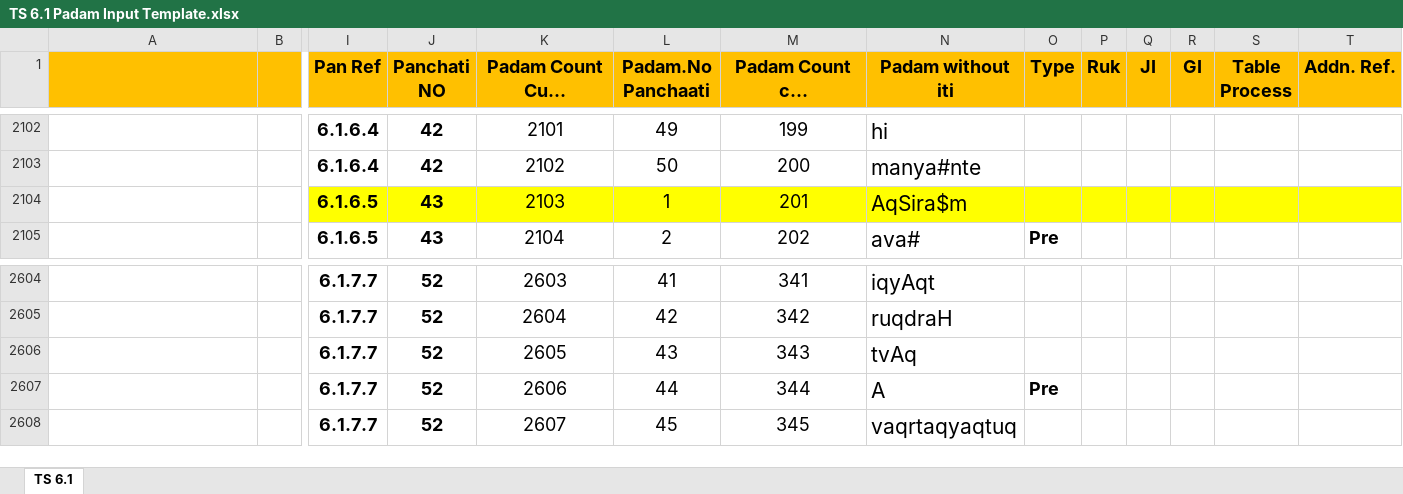
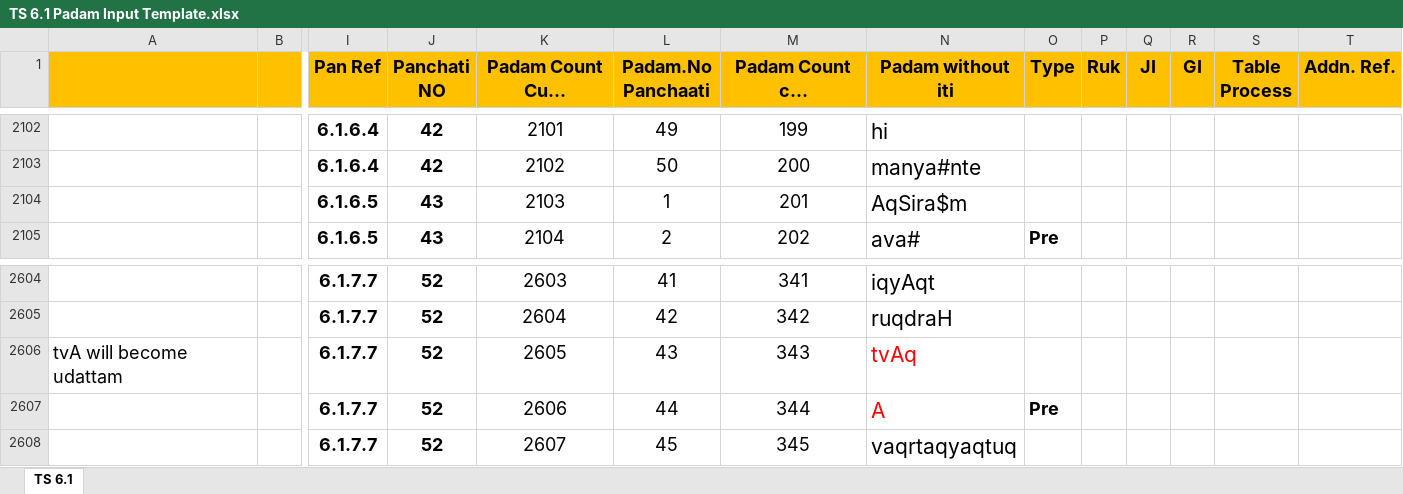
Before and after one commit to KYVeda/texts, an Excel workbook: TS Jatai Working/Padam Input Templates/TS 6.1 Padam Input Template.xlsx, sheet TS 6.1, drawn as a sheet; only a part is shown, gaps mark what is left out; long unchanged cells end in …; values as stored, in another font and other column widths than the file's, no borders; the diff names each change by its address in the sheet, - before the commit and + after, or states it on an @@ line.

```diff
--- a/TS Jatai Working/Padam Input Templates/TS 6.1 Padam Input Template.xlsx (sheet TS 6.1)
+++ b/TS Jatai Working/Padam Input Templates/TS 6.1 Padam Input Template.xlsx (sheet TS 6.1)
-I2104:T2104 fill: #FFFF00
+I2104:T2104 fill: none
-A2606: (empty)
+A2606: tvA will become udattam
-N2606:N2607 text colour: black
+N2606:N2607 text colour: #FF0000
```
Also changed, not shown: 5 other files.
